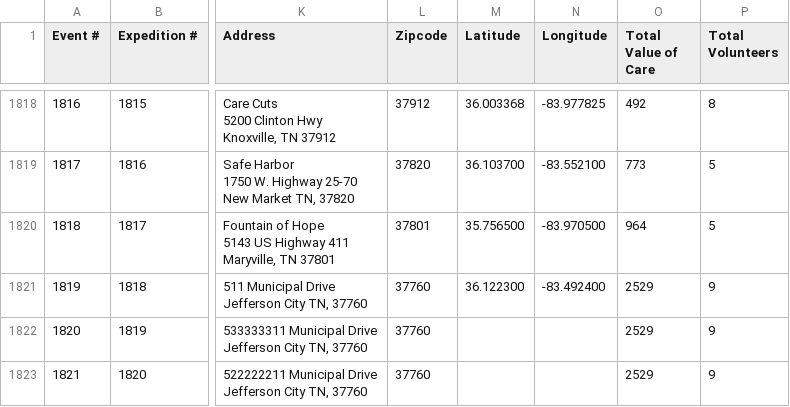
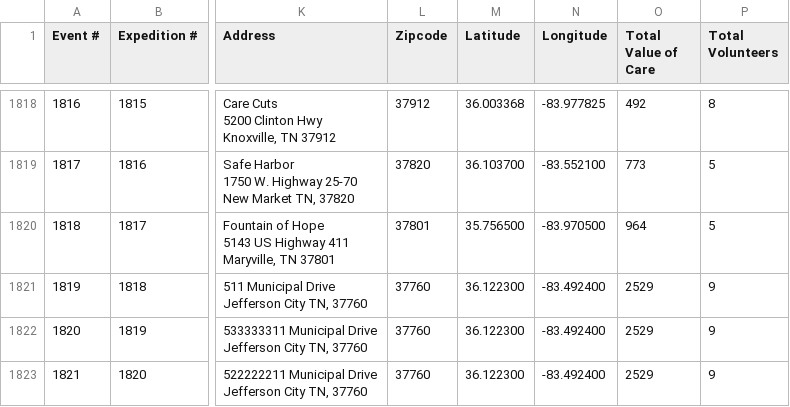
Before and after one commit to ITDeptAdmin/ImpactMap, a CSV file: data/Master_Clinic_ImpactMap.csv, drawn as a sheet; only a part is shown, gaps mark what is left out; the diff names each change by its address in the sheet, - before the commit and + after, or states it on an @@ line.

```diff
--- a/data/Master_Clinic_ImpactMap.csv
+++ b/data/Master_Clinic_ImpactMap.csv
-M1822:M1823 (Latitude): (empty)
+M1822:M1823 (Latitude): 36.122300
-N1822:N1823 (Longitude): (empty)
+N1822:N1823 (Longitude): -83.492400
```
Also changed, not shown: logs/update_log.csv, 1 other file.
